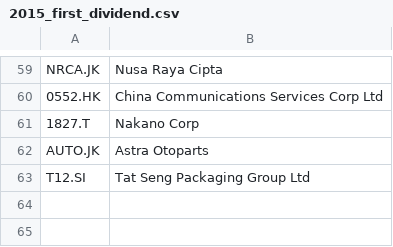
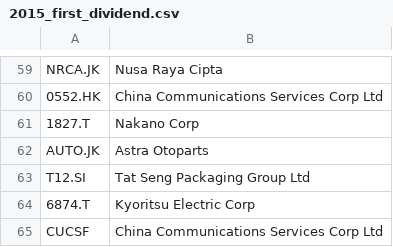
Before and after one commit to nenadnoveljic/trading2, a CSV file: 2015_first_dividend.csv, drawn as a sheet; only a part is shown, gaps mark what is left out.

```diff
--- a/2015_first_dividend.csv
+++ b/2015_first_dividend.csv
@@ -63 +63,3 @@ AUTO.JK,Astra Otoparts
 T12.SI,Tat Seng Packaging Group Ltd
+6874.T,Kyoritsu Electric Corp
+CUCSF,China Communications Services Corp Ltd
```
Also changed, not shown: disqualified.csv, 2 other files.
